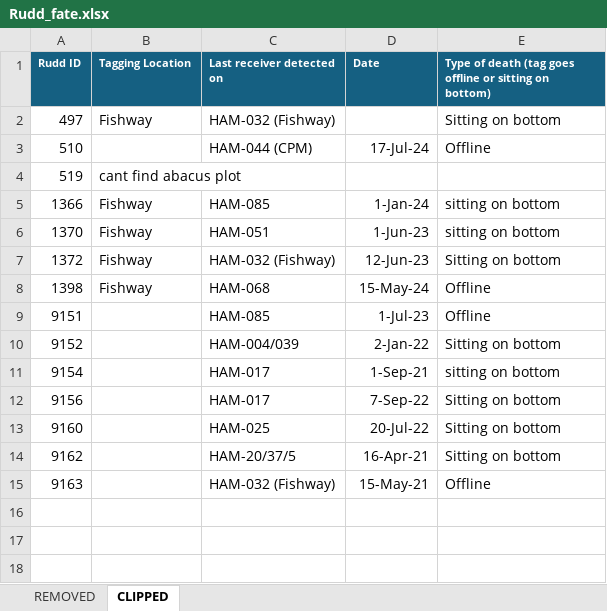
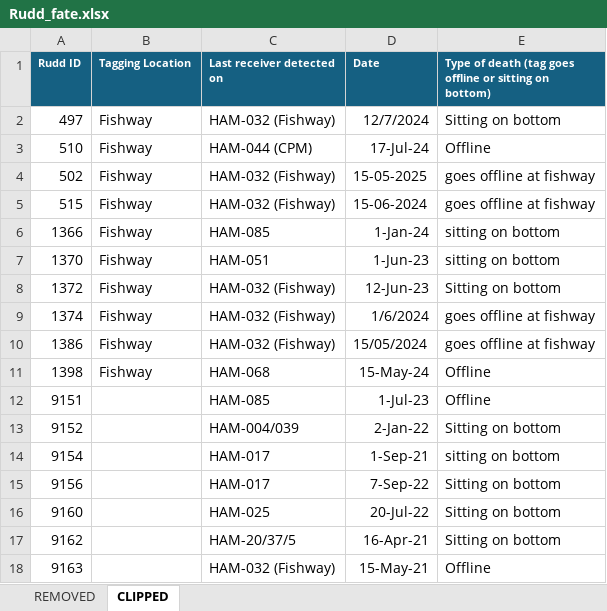
Before and after one commit to NA-Turner/Rudd-Ecology-HH, an Excel workbook: 04_notes/Rudd_fate.xlsx, sheet CLIPPED, drawn as a sheet; values as stored, in another font and other column widths than the file's, no borders; removed rows and columns are numbered as before the commit, all else as after; the diff names each change by its address in the sheet, - before the commit and + after, or states it on an @@ line.

```diff
--- a/04_notes/Rudd_fate.xlsx (sheet CLIPPED)
+++ b/04_notes/Rudd_fate.xlsx (sheet CLIPPED)
-D2 (Date): (empty)
+D2 (Date): 12/7/2024
-B3 (Tagging Location): (empty)
+B3 (Tagging Location): Fishway
-row 4: 519 | cant find abacus plot
+row 4: 502 | Fishway | HAM-032 (Fishway) | 15-05-2025 | goes offline at fishway
+row 5: 515 | Fishway | HAM-032 (Fishway) | 15-06-2024 | goes offline at fishway
+row 9: 1374 | Fishway | HAM-032 (Fishway) | 1/6/2024 | goes offline at fishway
+row 10: 1386 | Fishway | HAM-032 (Fishway) | 15/05/2024 | goes offline at fishway
```
Also changed, not shown: sheet REMOVED, 35 other files.
